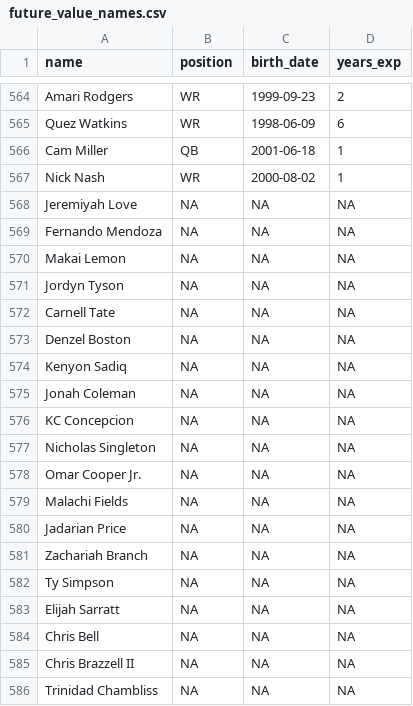
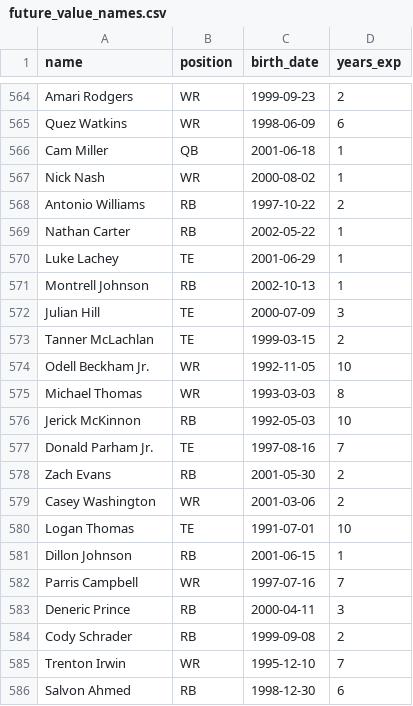
Before and after one commit to CalebSkinner1/FantasyDynasty, a CSV file: Data/future_value_names.csv, drawn as a sheet; only a part is shown, gaps mark what is left out; the shorter side is filled out with more unchanged rows; the diff covers the shown part only.

```diff
--- a/Data/future_value_names.csv
+++ b/Data/future_value_names.csv
@@ -567,20 +567 @@ Cam Miller,QB,2001-06-18,1
 Nick Nash,WR,2000-08-02,1
-Jeremiyah Love,NA,NA,NA
-Fernando Mendoza,NA,NA,NA
-Makai Lemon,NA,NA,NA
-Jordyn Tyson,NA,NA,NA
-Carnell Tate,NA,NA,NA
-Denzel Boston,NA,NA,NA
-Kenyon Sadiq,NA,NA,NA
-Jonah Coleman,NA,NA,NA
-KC Concepcion,NA,NA,NA
-Nicholas Singleton,NA,NA,NA
-Omar Cooper Jr.,NA,NA,NA
-Malachi Fields,NA,NA,NA
-Jadarian Price,NA,NA,NA
-Zachariah Branch,NA,NA,NA
-Ty Simpson,NA,NA,NA
-Elijah Sarratt,NA,NA,NA
-Chris Bell,NA,NA,NA
-Chris Brazzell II,NA,NA,NA
-Trinidad Chambliss,NA,NA,NA
```
Also changed, not shown: 27 removed rows elsewhere in this file, Data/player_info.csv, Data/player_total_value.csv, 37 other files.
